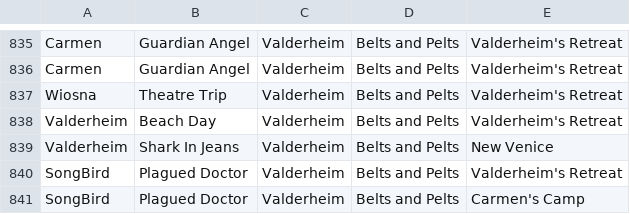
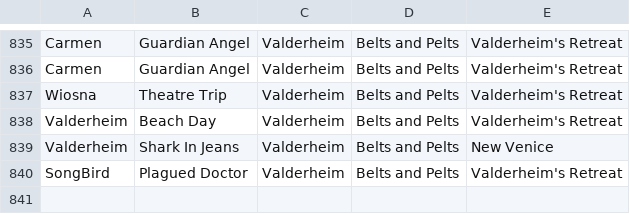
Before and after one commit to MattBrettGames/MagicTheBladdering, a CSV file: FunGame/Assets/Reports/data.csv, drawn as a sheet; only a part is shown, gaps mark what is left out.

```diff
--- a/FunGame/Assets/Reports/data.csv
+++ b/FunGame/Assets/Reports/data.csv
@@ -840,2 +840 @@ Valderheim,Shark In Jeans,Valderheim,Belts and Pelts,New Venice
 SongBird,Plagued Doctor,Valderheim,Belts and Pelts,Valderheim's Retreat
-SongBird,Plagued Doctor,Valderheim,Belts and Pelts,Carmen's Camp
```
Also changed, not shown: 5 other files.
